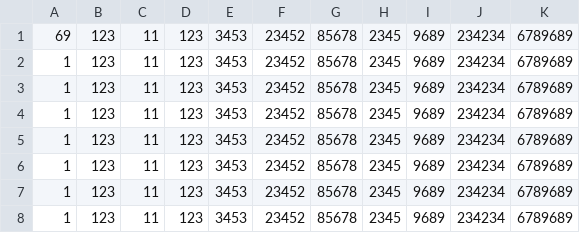
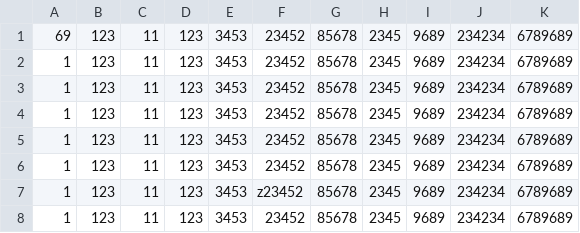
Before and after one commit to ElijahDoesCS/dataframe_cli, a CSV file: dataframes/example4.csv, drawn as a sheet.

```diff
--- a/dataframes/example4.csv
+++ b/dataframes/example4.csv
@@ -6,3 +6,3 @@
 1,123,11,123,3453,23452,85678,2345,9689,234234,6789689
-1,123,11,123,3453,23452,85678,2345,9689,234234,6789689
+1,123,11,123,3453,z23452,85678,2345,9689,234234,6789689
 1,123,11,123,3453,23452,85678,2345,9689,234234,6789689
```
Also changed, not shown: dataframes/example2.csv, dataframes/example3.csv, 41 other files.
